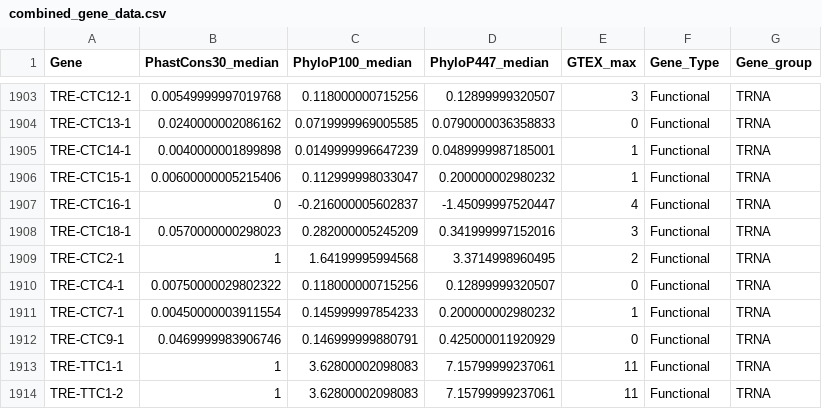
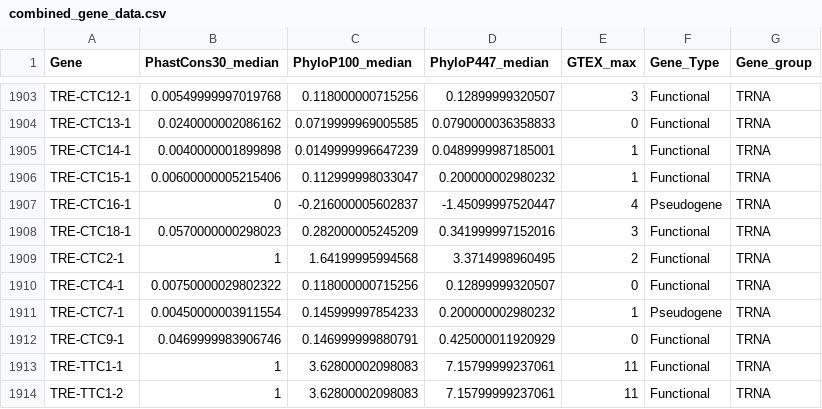
Before and after one commit to NadiaPrasetyo/ncRNA-pseudogenes, a CSV file: results/combined_gene_data.csv, drawn as a sheet; only a part is shown, gaps mark what is left out; the diff covers the shown part only.

Commit message:
Correcting some pseudogene classification

```diff
--- a/results/combined_gene_data.csv
+++ b/results/combined_gene_data.csv
@@ -1906,3 +1906,3 @@
 "TRE-CTC15-1",0.00600000005215406,0.112999998033047,0.200000002980232,1,"Functional","TRNA"
-"TRE-CTC16-1",0,-0.216000005602837,-1.45099997520447,4,"Functional","TRNA"
+"TRE-CTC16-1",0,-0.216000005602837,-1.45099997520447,4,"Pseudogene","TRNA"
 "TRE-CTC18-1",0.0570000000298023,0.282000005245209,0.341999997152016,3,"Functional","TRNA"
@@ -1910,3 +1910,3 @@
 "TRE-CTC4-1",0.00750000029802322,0.118000000715256,0.12899999320507,0,"Functional","TRNA"
-"TRE-CTC7-1",0.00450000003911554,0.145999997854233,0.200000002980232,1,"Functional","TRNA"
+"TRE-CTC7-1",0.00450000003911554,0.145999997854233,0.200000002980232,1,"Pseudogene","TRNA"
 "TRE-CTC9-1",0.0469999983906746,0.146999999880791,0.425000011920929,0,"Functional","TRNA"
```
Also changed, not shown: 50 edited cells elsewhere in this file, 2 other files.
